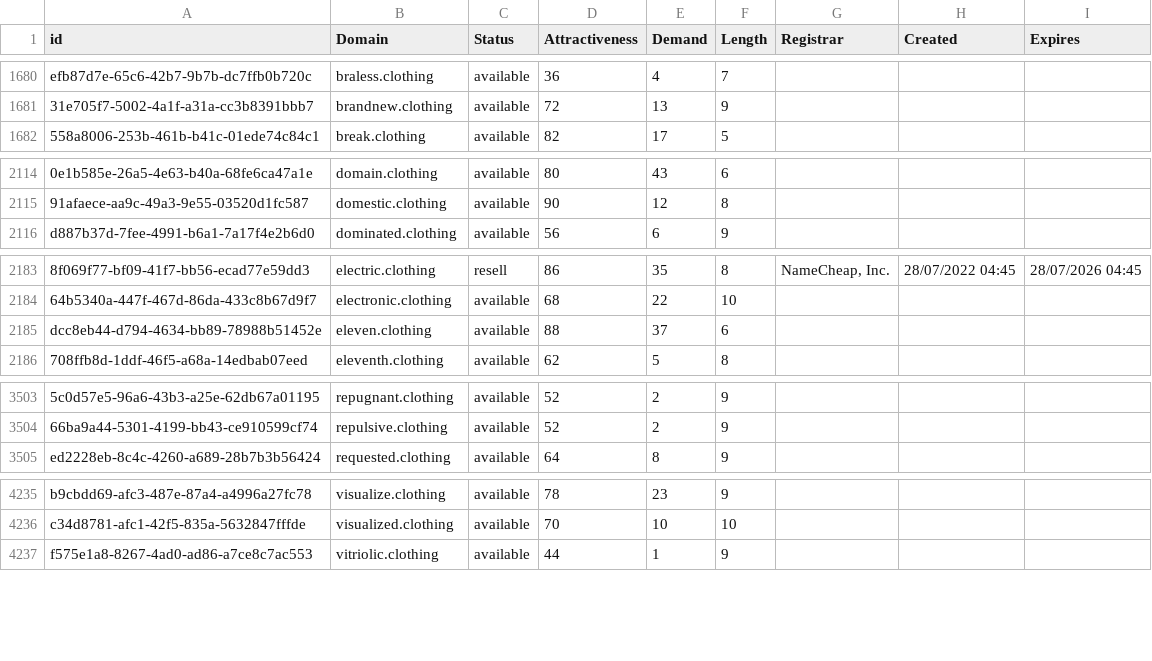
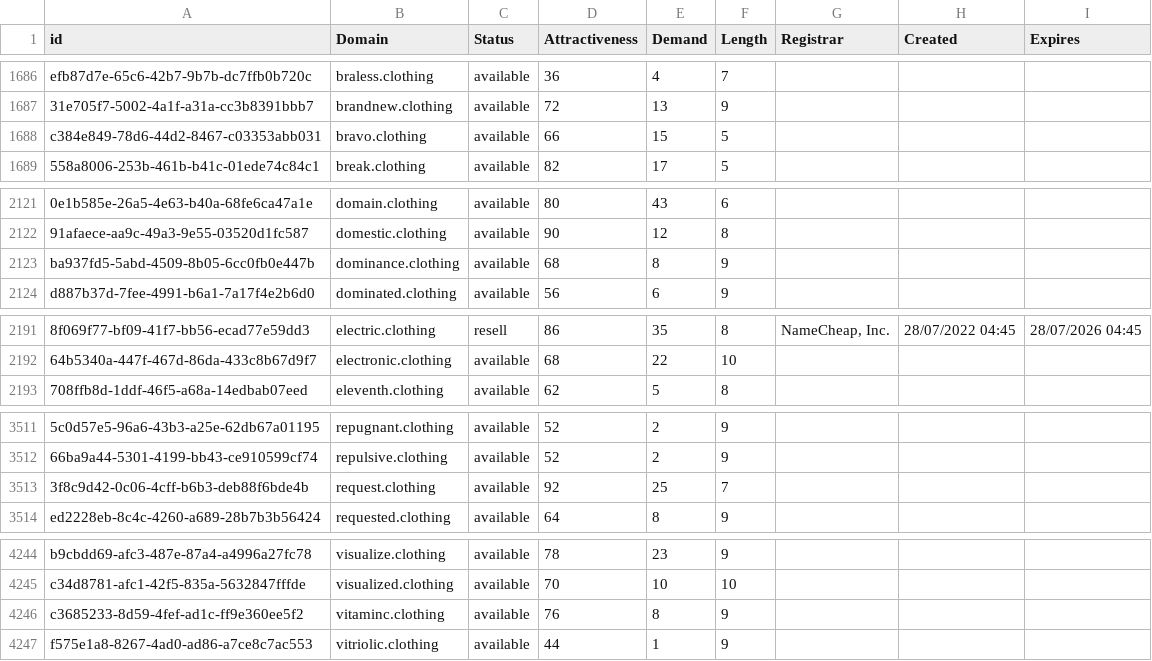
Before and after one commit to UniqueDomains/clothing-oneword-domains, a CSV file: clothing.csv, drawn as a sheet; only a part is shown, gaps mark what is left out; removed rows and columns are numbered as before the commit, all else as after; the diff covers the shown part only; the diff names each change by its address in the sheet, - before the commit and + after, or states it on an @@ line.

```diff
--- a/clothing.csv
+++ b/clothing.csv
+row 1688: c384e849-78d6-44d2-8467-c03353abb031 | bravo.clothing | available | 66 | 15 | 5
+row 2123: ba937fd5-5abd-4509-8b05-6cc0fb0e447b | dominance.clothing | available | 68 | 8 | 9
-row 2185: dcc8eb44-d794-4634-bb89-78988b51452e | eleven.clothing | available | 88 | 37 | 6
+row 3513: 3f8c9d42-0c06-4cff-b6b3-deb88f6bde4b | request.clothing | available | 92 | 25 | 7
+row 4246: c3685233-8d59-4fef-ad1c-ff9e360ee5f2 | vitaminc.clothing | available | 76 | 8 | 9
```
Also changed, not shown: 7 added rows, 1 removed row and 35 edited cells elsewhere in this file, 2 other files.
